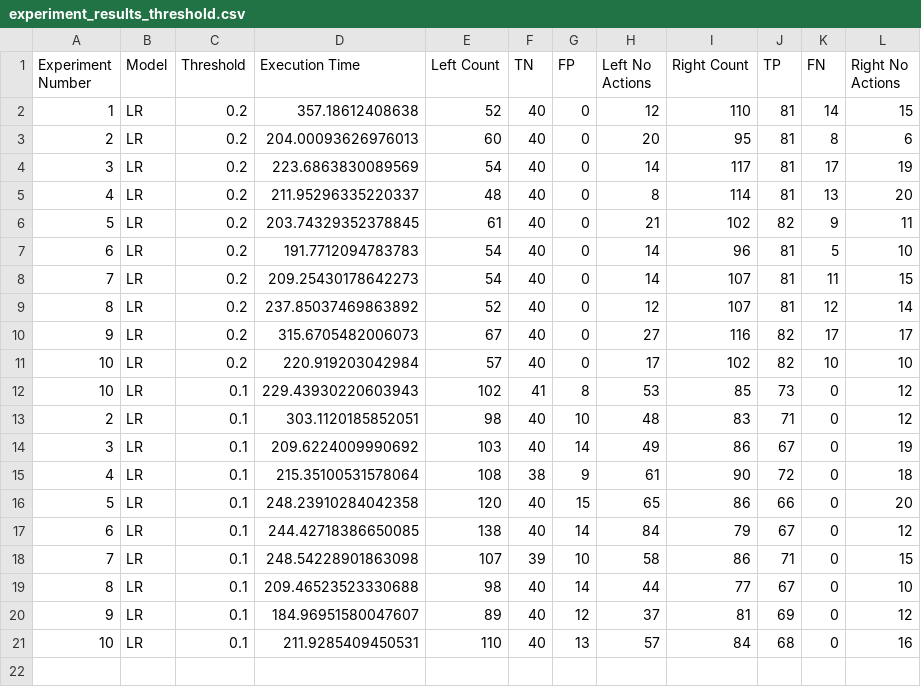
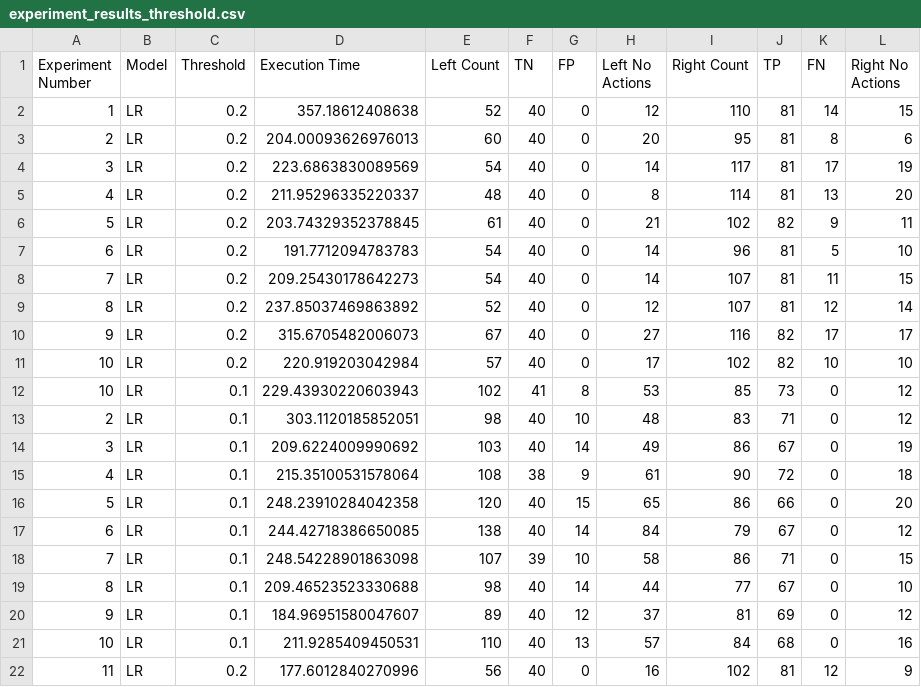
Before and after one commit to costanzapistone/Robot-Control-by-EEG-with-ML, a CSV file: results/experiment_results_threshold.csv, drawn as a sheet.

Commit message:
experiment 11 with subject g and threshold 0.2

```diff
--- a/results/experiment_results_threshold.csv
+++ b/results/experiment_results_threshold.csv
@@ -21 +21,2 @@ Experiment Number,Model,Threshold,Execution Time,Left Count,TN,FP,Left No Action
 10,LR,0.1,211.9285409450531,110,40,13,57,84,68,0,16
+11,LR,0.2,177.6012840270996,56,40,0,16,102,81,12,9
```
